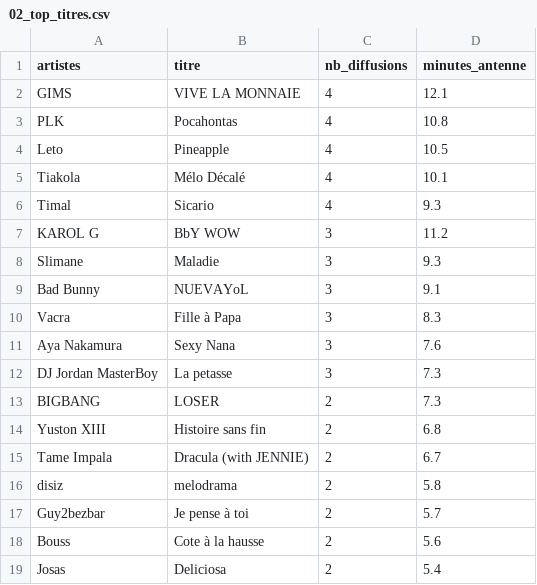
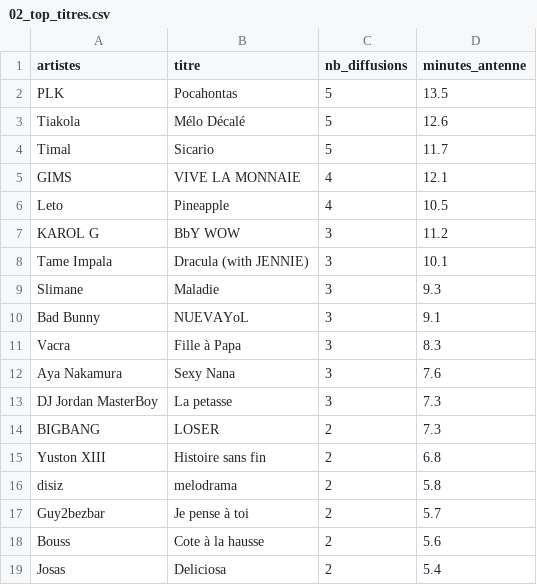
Before and after one commit to gunout/skyrock-monitor, a CSV file: resultats/02_top_titres.csv, drawn as a sheet; only a part is shown; removed rows and columns are numbered as before the commit, all else as after; the diff names each change by its address in the sheet, - before the commit and + after, or states it on an @@ line.

```diff
--- a/resultats/02_top_titres.csv
+++ b/resultats/02_top_titres.csv
+row 2: PLK | Pocahontas | 5 | 13.5
+row 3: Tiakola | Mélo Décalé | 5 | 12.6
+row 4: Timal | Sicario | 5 | 11.7
-row 3: PLK | Pocahontas | 4 | 10.8
-row 5: Tiakola | Mélo Décalé | 4 | 10.1
-row 6: Timal | Sicario | 4 | 9.3
+row 8: Tame Impala | Dracula (with JENNIE) | 3 | 10.1
-row 15: Tame Impala | Dracula (with JENNIE) | 2 | 6.7
```
Also changed, not shown: resultats/01_top_artistes.csv, resultats/07_titres_recurrents.csv, 16 other files.
